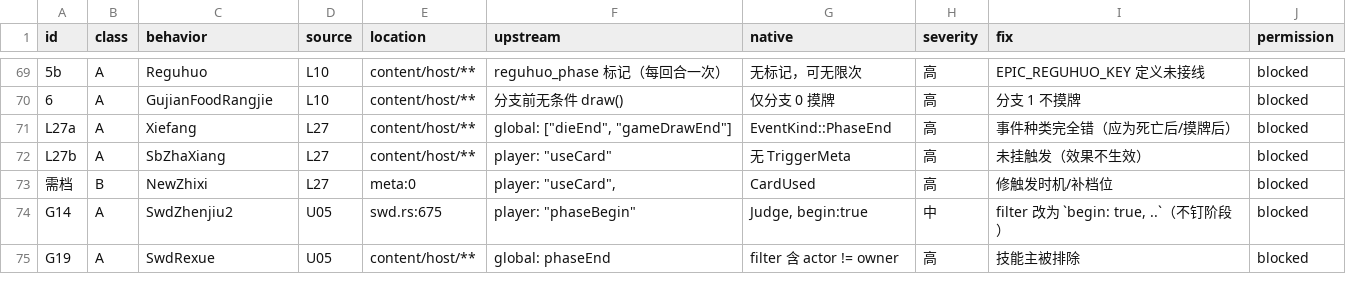
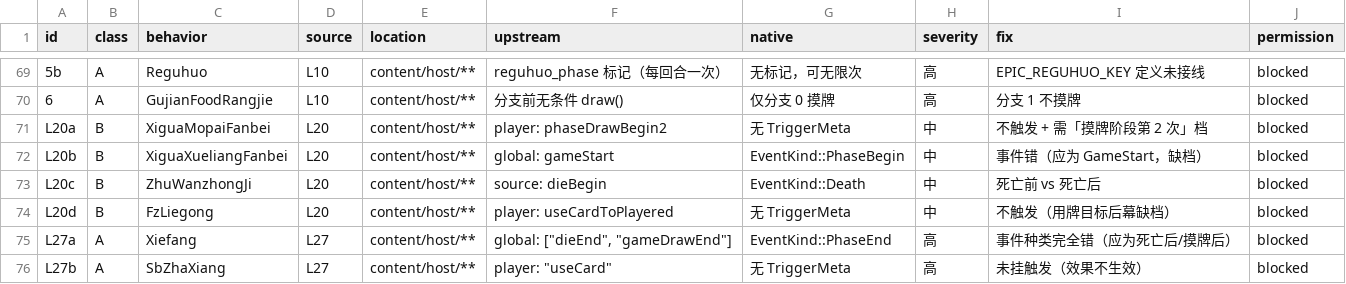
Before and after one commit to RuyimgByCN/RuyimgByCN-noname-ruyimg-modified, a TSV file: docs/operations/evidence/2026-10-19-defect-ledger/ledger.tsv, drawn as a sheet; only a part is shown, gaps mark what is left out; the shorter side is filled out with more unchanged rows; the diff names each change by its address in the sheet, - before the commit and + after, or states it on an @@ line.

Commit message:
docs: L20 标记补充定稿——6 技能 4 缺陷(初查3条)，台账 92→96
- L20a mopaifanbei(phaseDrawBegin2 第2次+无meta)、L20b xueliangfanbei(gameStart 挂 PhaseBegin)、L20c zhuwanzhongji(dieBegin 挂 Death)、L20d liegong(useCardToPlayered 无 meta)。
- 一致 2：kurou(主动技)、fz_xinkuanggu(damageSource 对 Damage)。
- 台账 96(A49/B47)。
- 自检：链接0、旧值0、索引新鲜、脚本单测OK；门禁 exit=1（既有）。

```diff
--- a/docs/operations/evidence/2026-10-19-defect-ledger/ledger.tsv
+++ b/docs/operations/evidence/2026-10-19-defect-ledger/ledger.tsv
+row 71: L20a | B | XiguaMopaiFanbei | L20 | content/host/** | player: phaseDrawBegin2 | 无 TriggerMeta | 中 | 不触发 + 需「摸牌阶段第 2 次」档 | blocked
+row 72: L20b | B | XiguaXueliangFanbei | L20 | content/host/** | global: gameStart | EventKind::PhaseBegin | 中 | 事件错（应为 GameStart，缺档） | blocked
+row 73: L20c | B | ZhuWanzhongJi | L20 | content/host/** | source: dieBegin | EventKind::Death | 中 | 死亡前 vs 死亡后 | blocked
+row 74: L20d | B | FzLiegong | L20 | content/host/** | player: useCardToPlayered | 无 TriggerMeta | 中 | 不触发（用牌目标后幕缺档） | blocked
```
Also changed, not shown: 3 other files.
